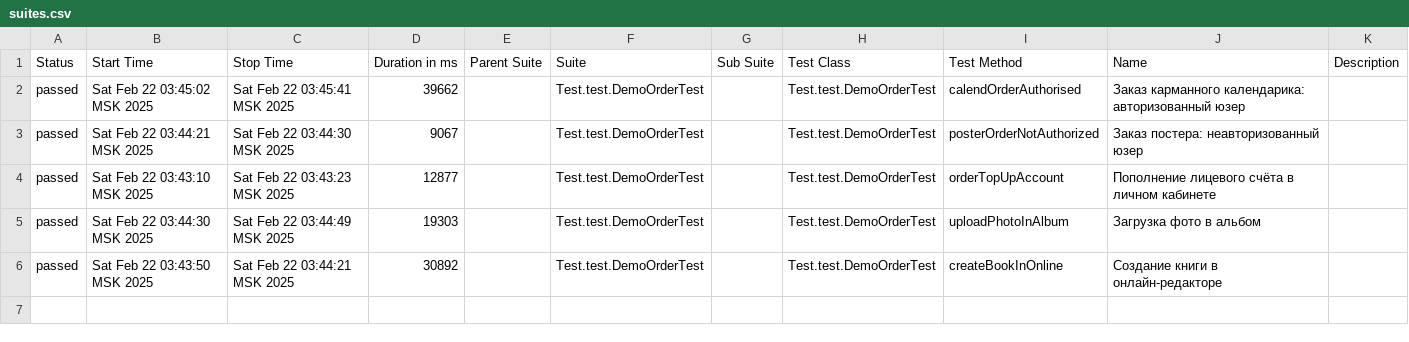
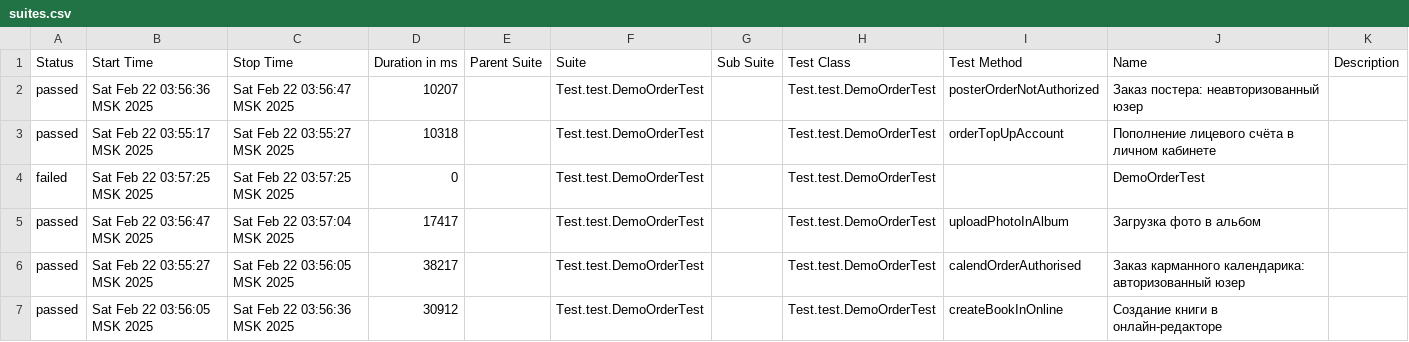
Before and after one commit to MariamPetr/allure-reports-for-web, a CSV file: web-master/allure-maven-plugin/data/suites.csv, drawn as a sheet.

Commit message:
Web Allure Report - master

```diff
--- a/web-master/allure-maven-plugin/data/suites.csv
+++ b/web-master/allure-maven-plugin/data/suites.csv
@@ -1,6 +1,7 @@
 "Status","Start Time","Stop Time","Duration in ms","Parent Suite","Suite","Sub Suite","Test Class","Test Method","Name","Description"
-"passed","Sat Feb 22 03:45:02 MSK 2025","Sat Feb 22 03:45:41 MSK 2025","39662","","Test.test.DemoOrderTest","","Test.test.DemoOrderTest","calendOrderAuthorised","Заказ карманного календарика: авторизованный юзер",""
-"passed","Sat Feb 22 03:44:21 MSK 2025","Sat Feb 22 03:44:30 MSK 2025","9067","","Test.test.DemoOrderTest","","Test.test.DemoOrderTest","posterOrderNotAuthorized","Заказ постера: неавторизованный юзер",""
-"passed","Sat Feb 22 03:43:10 MSK 2025","Sat Feb 22 03:43:23 MSK 2025","12877","","Test.test.DemoOrderTest","","Test.test.DemoOrderTest","orderTopUpAccount","Пополнение лицевого счёта в личном кабинете",""
-"passed","Sat Feb 22 03:44:30 MSK 2025","Sat Feb 22 03:44:49 MSK 2025","19303","","Test.test.DemoOrderTest","","Test.test.DemoOrderTest","uploadPhotoInAlbum","Загрузка фото в альбом",""
-"passed","Sat Feb 22 03:43:50 MSK 2025","Sat Feb 22 03:44:21 MSK 2025","30892","","Test.test.DemoOrderTest","","Test.test.DemoOrderTest","createBookInOnline","Создание книги в онлайн-редакторе",""
+"passed","Sat Feb 22 03:56:36 MSK 2025","Sat Feb 22 03:56:47 MSK 2025","10207","","Test.test.DemoOrderTest","","Test.test.DemoOrderTest","posterOrderNotAuthorized","Заказ постера: неавторизованный юзер",""
+"passed","Sat Feb 22 03:55:17 MSK 2025","Sat Feb 22 03:55:27 MSK 2025","10318","","Test.test.DemoOrderTest","","Test.test.DemoOrderTest","orderTopUpAccount","Пополнение лицевого счёта в личном кабинете",""
+"failed","Sat Feb 22 03:57:25 MSK 2025","Sat Feb 22 03:57:25 MSK 2025","0","","Test.test.DemoOrderTest","","Test.test.DemoOrderTest","","DemoOrderTest",""
+"passed","Sat Feb 22 03:56:47 MSK 2025","Sat Feb 22 03:57:04 MSK 2025","17417","","Test.test.DemoOrderTest","","Test.test.DemoOrderTest","uploadPhotoInAlbum","Загрузка фото в альбом",""
+"passed","Sat Feb 22 03:55:27 MSK 2025","Sat Feb 22 03:56:05 MSK 2025","38217","","Test.test.DemoOrderTest","","Test.test.DemoOrderTest","calendOrderAuthorised","Заказ карманного календарика: авторизованный юзер",""
+"passed","Sat Feb 22 03:56:05 MSK 2025","Sat Feb 22 03:56:36 MSK 2025","30912","","Test.test.DemoOrderTest","","Test.test.DemoOrderTest","createBookInOnline","Создание книги в онлайн-редакторе",""
```
Also changed, not shown: 37 other files.
